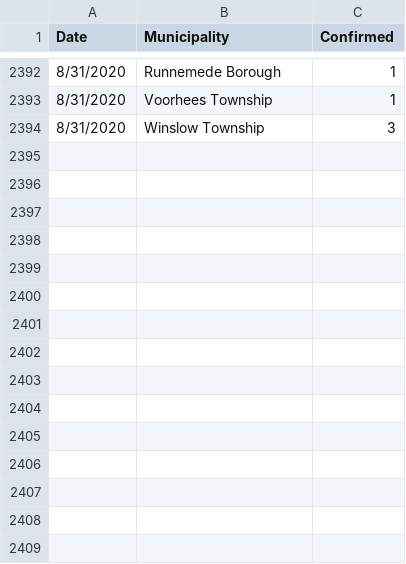
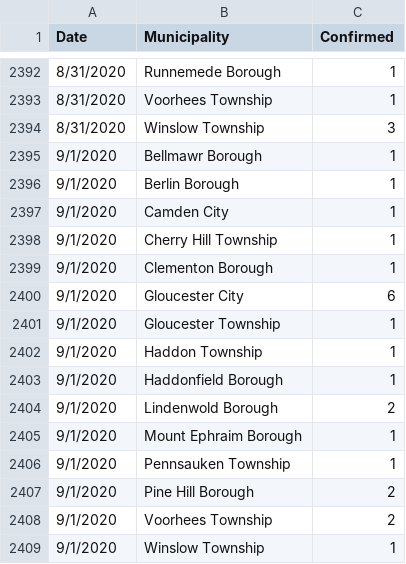
Before and after one commit to eloracm/camden-county-covid, a CSV file: new_cases.csv, drawn as a sheet; only a part is shown, gaps mark what is left out; the diff names each change by its address in the sheet, - before the commit and + after, or states it on an @@ line.

```diff
--- a/new_cases.csv
+++ b/new_cases.csv
+row 2395: 9/1/2020 | Bellmawr Borough | 1
+row 2396: 9/1/2020 | Berlin Borough | 1
+row 2397: 9/1/2020 | Camden City | 1
+row 2398: 9/1/2020 | Cherry Hill Township | 1
+row 2399: 9/1/2020 | Clementon Borough | 1
+row 2400: 9/1/2020 | Gloucester City | 6
+row 2401: 9/1/2020 | Gloucester Township | 1
+row 2402: 9/1/2020 | Haddon Township | 1
+row 2403: 9/1/2020 | Haddonfield Borough | 1
+row 2404: 9/1/2020 | Lindenwold Borough | 2
+row 2405: 9/1/2020 | Mount Ephraim Borough | 1
+row 2406: 9/1/2020 | Pennsauken Township | 1
+row 2407: 9/1/2020 | Pine Hill Borough | 2
+row 2408: 9/1/2020 | Voorhees Township | 2
+row 2409: 9/1/2020 | Winslow Township | 1
```
Also changed, not shown: new_deaths.csv, total_confirmed.csv, 1 other file.
